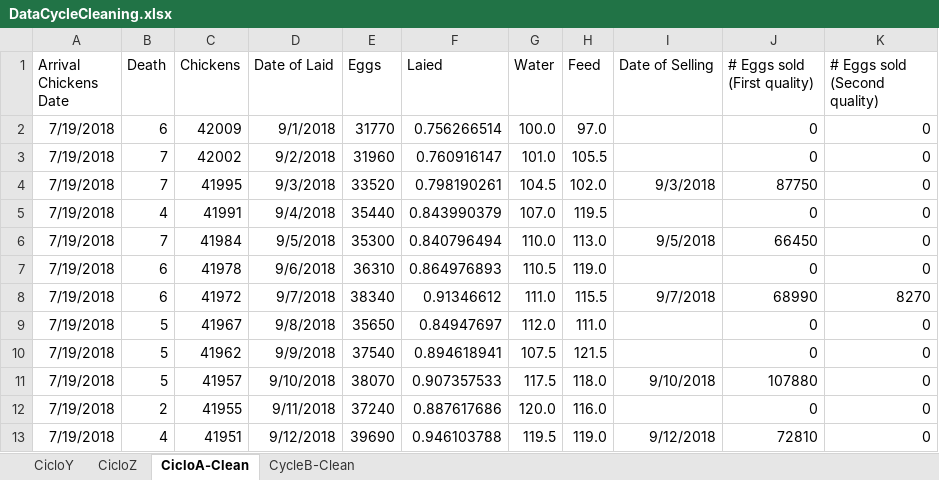
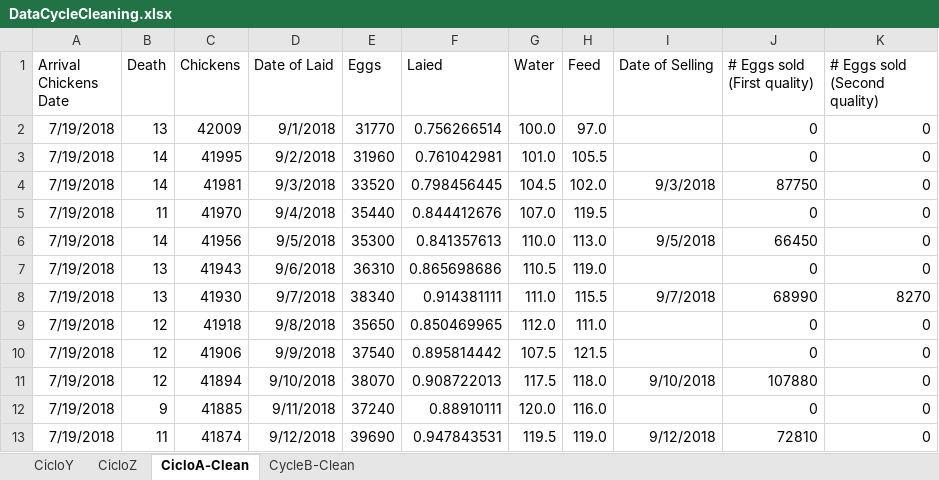
Before and after one commit to CanaliDavide/DASA--Project, an Excel workbook: Data/Chickens data/DataCycleCleaning.xlsx, sheet CicloA-Clean, drawn as a sheet; only a part is shown; values as stored, in another font and other column widths than the file's, no borders; table styles not drawn; the diff covers the shown part only; the diff names each change by its address in the sheet, - before the commit and + after, or states it on an @@ line.

Commit message:
add b4 and b7 clean

```diff
--- a/Data/Chickens data/DataCycleCleaning.xlsx (sheet CicloA-Clean)
+++ b/Data/Chickens data/DataCycleCleaning.xlsx (sheet CicloA-Clean)
-B2 (Death): 6
+B2 (Death): 13
-B3:B4 (Death): 7
+B3:B4 (Death): 14
-C3 (Chickens): 42002
+C3 (Chickens): 41995
-F3 (Laied): 0.760916147
+F3 (Laied): 0.761042981
-C4 (Chickens): 41995
+C4 (Chickens): 41981
-F4 (Laied): 0.798190261
+F4 (Laied): 0.798456445
-B5 (Death): 4
+B5 (Death): 11
-C5 (Chickens): 41991
+C5 (Chickens): 41970
-F5 (Laied): 0.843990379
+F5 (Laied): 0.844412676
-B6 (Death): 7
+B6 (Death): 14
-C6 (Chickens): 41984
+C6 (Chickens): 41956
-F6 (Laied): 0.840796494
+F6 (Laied): 0.841357613
-B7:B8 (Death): 6
+B7:B8 (Death): 13
-C7 (Chickens): 41978
+C7 (Chickens): 41943
-F7 (Laied): 0.864976893
+F7 (Laied): 0.865698686
-C8 (Chickens): 41972
+C8 (Chickens): 41930
-F8 (Laied): 0.91346612
+F8 (Laied): 0.914381111
-B9:B11 (Death): 5
+B9:B11 (Death): 12
-C9 (Chickens): 41967
+C9 (Chickens): 41918
-F9 (Laied): 0.84947697
+F9 (Laied): 0.850469965
-C10 (Chickens): 41962
+C10 (Chickens): 41906
-F10 (Laied): 0.894618941
+F10 (Laied): 0.895814442
-C11 (Chickens): 41957
+C11 (Chickens): 41894
-F11 (Laied): 0.907357533
+F11 (Laied): 0.908722013
-B12 (Death): 2
+B12 (Death): 9
-C12 (Chickens): 41955
+C12 (Chickens): 41885
-F12 (Laied): 0.887617686
+F12 (Laied): 0.88910111
-B13 (Death): 4
+B13 (Death): 11
-C13 (Chickens): 41951
+C13 (Chickens): 41874
-F13 (Laied): 0.946103788
+F13 (Laied): 0.947843531
```
Also changed, not shown: 1863 edited cells elsewhere in this sheet, 2 other files.
